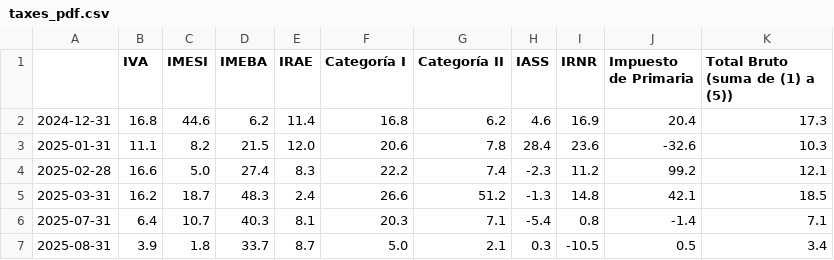
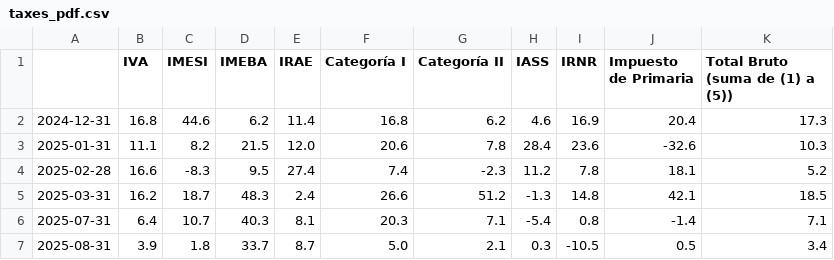
Before and after one commit to rxavier/econuy-extras, a CSV file: econuy_extras/retrieval/taxes_pdf.csv, drawn as a sheet.

Commit message:
Commit from GitHub Actions (taxes_pdf)

```diff
--- a/econuy_extras/retrieval/taxes_pdf.csv
+++ b/econuy_extras/retrieval/taxes_pdf.csv
@@ -3,3 +3,3 @@
 2025-01-31,11.1,8.2,21.5,12.0,20.6,7.8,28.4,23.6,-32.6,10.3
-2025-02-28,16.6,5.0,27.4,8.3,22.2,7.4,-2.3,11.2,99.2,12.1
+2025-02-28,16.6,-8.3,9.5,27.4,7.4,-2.3,11.2,7.8,18.1,5.2
 2025-03-31,16.2,18.7,48.3,2.4,26.6,51.2,-1.3,14.8,42.1,18.5
```
